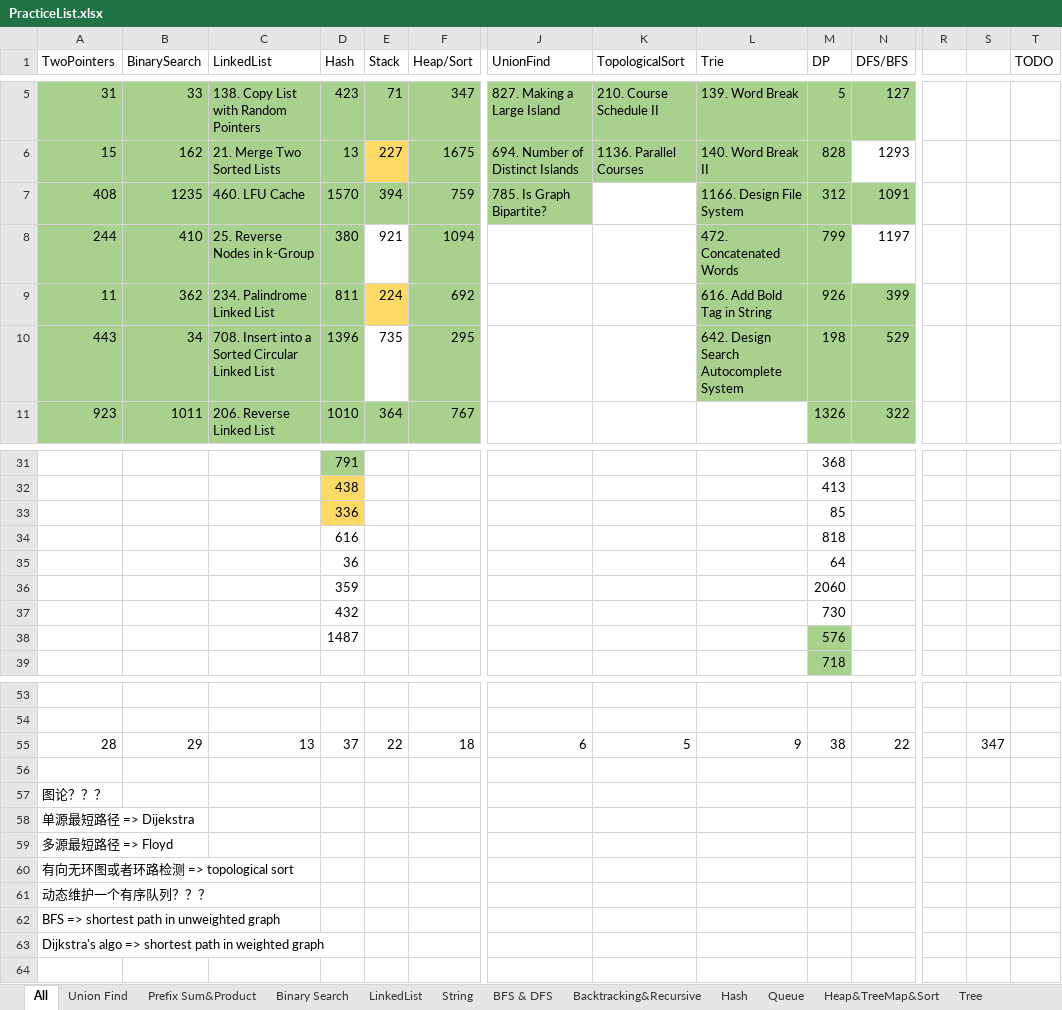
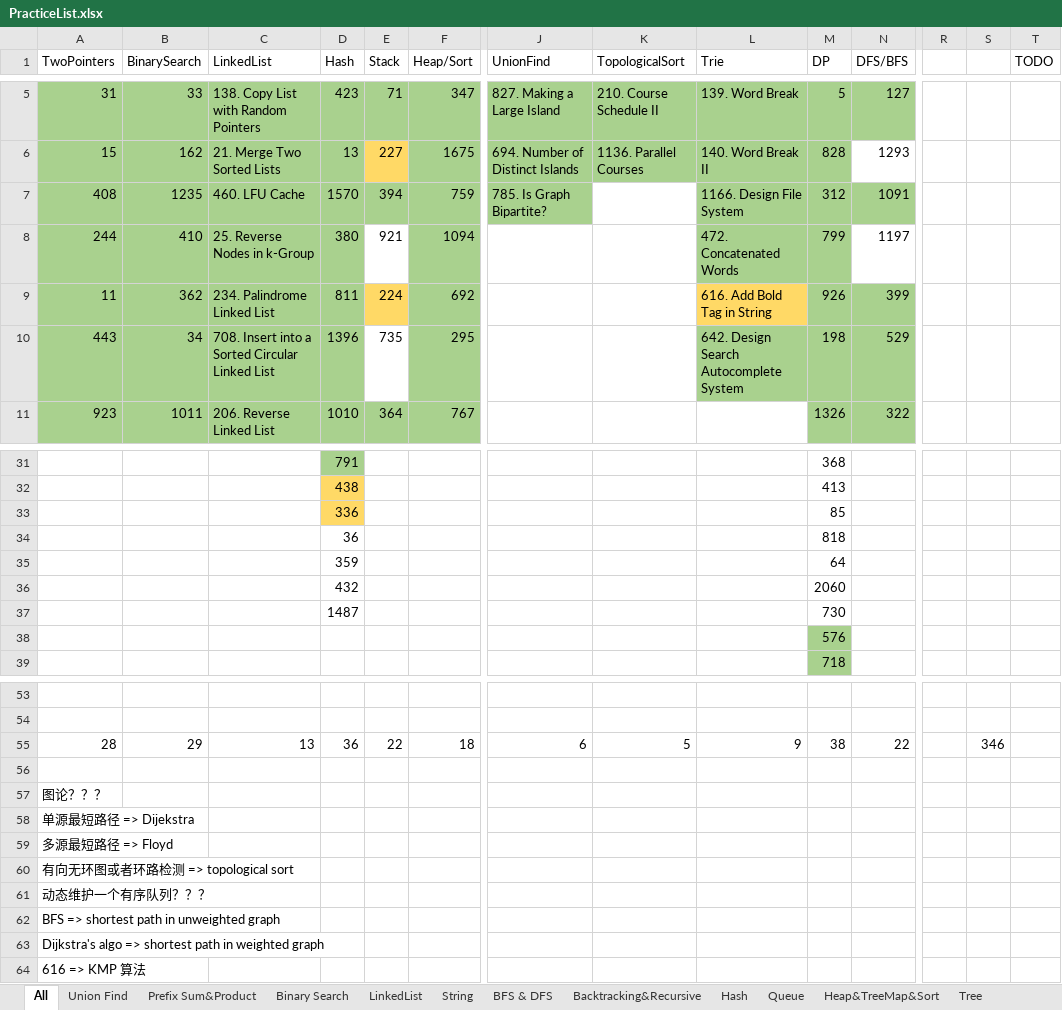
Before and after one commit to LiXieLabs/codingpractice, an Excel workbook: PracticeList.xlsx, sheet All, drawn as a sheet; only a part is shown, gaps mark what is left out; values as stored, in another font and other column widths than the file's, no borders; rows hold the shown columns only; the diff names each change by its address in the sheet, - before the commit and + after, or states it on an @@ line.

```diff
--- a/PracticeList.xlsx (sheet All)
+++ b/PracticeList.xlsx (sheet All)
-L9 fill: #A9D18E
+L9 fill: #FFD966
-D34 (Hash): 616
+D34 (Hash): 36
-D35 (Hash): 36
+D35 (Hash): 359
-D36 (Hash): 359
+D36 (Hash): 432
-D37 (Hash): 432
+D37 (Hash): 1487
-D38 (Hash): 1487
+D38 (Hash): (empty)
-D55 (Hash): 37
+D55 (Hash): 36
-S55: 347
+S55: 346
+row 64: 616 => KMP 算法
```
Also changed, not shown: 1 other file.
